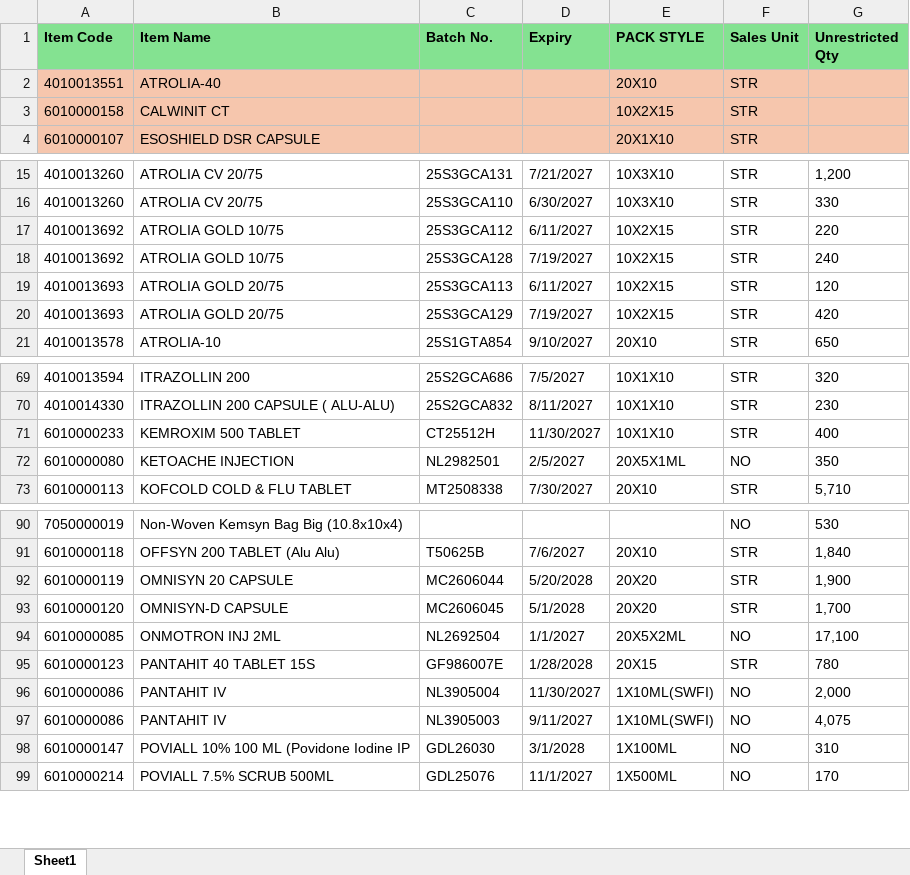
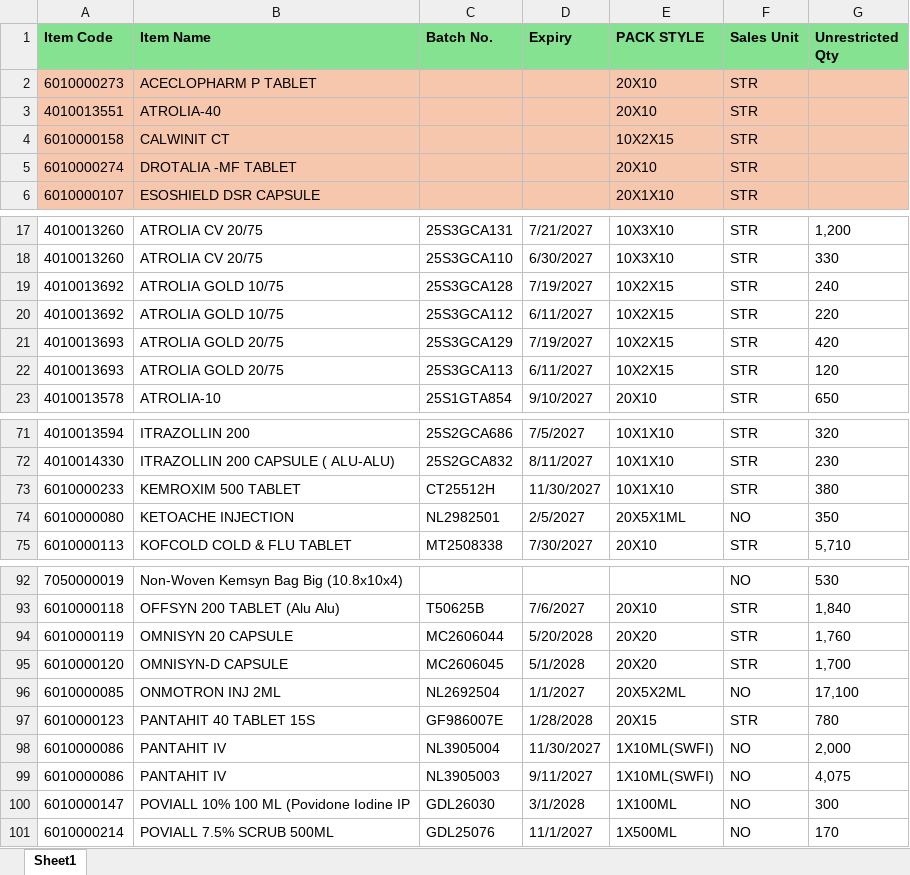
Before and after one commit to ishwarpharma/kemsyn, an Excel workbook: KSTOCK.xlsx, sheet Sheet1, drawn as a sheet; only a part is shown, gaps mark what is left out; values as stored, in another font and other column widths than the file's, no borders; addresses are those after the commit; the diff covers the shown part only; the diff names each change by its address in the sheet, - before the commit and + after, or states it on an @@ line.

Commit message:
Add files via upload

```diff
--- a/KSTOCK.xlsx (sheet Sheet1)
+++ b/KSTOCK.xlsx (sheet Sheet1)
+row 2: 6010000273 | ACECLOPHARM P TABLET |  |  | 20X10 | STR
+row 5: 6010000274 | DROTALIA -MF TABLET |  |  | 20X10 | STR
@@ row 18 moved to row 19: 4010013692 @@
@@ row 20 moved to row 21: 4010013693 @@
-G73 (Unrestricted Qty): 400
+G73 (Unrestricted Qty): 380
-G94 (Unrestricted Qty): 1,900
+G94 (Unrestricted Qty): 1,760
-G100 (Unrestricted Qty): 310
+G100 (Unrestricted Qty): 300
```
Also changed, not shown: 4 moved rows and 2 edited cells elsewhere in this sheet.
